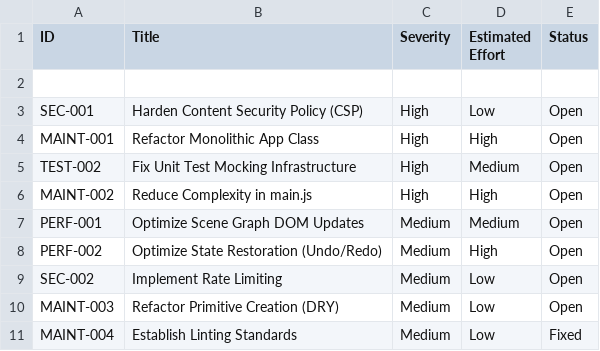
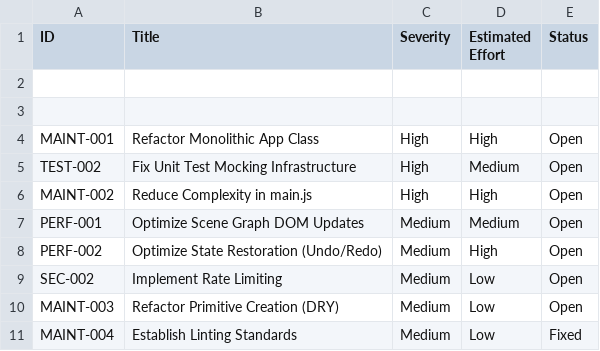
Before and after one commit to segin/nodist3d, a CSV file: RISK_REGISTER.csv, drawn as a sheet; the diff names each change by its address in the sheet, - before the commit and + after, or states it on an @@ line.

Commit message:
Harden CSP (SEC-001): Enforce nonces and remove unsafe-inline

```diff
--- a/RISK_REGISTER.csv
+++ b/RISK_REGISTER.csv
-row 3: SEC-001 | Harden Content Security Policy (CSP) | High | Low | Open
+row 3: (empty)
```
Also changed, not shown: 1 other file.
